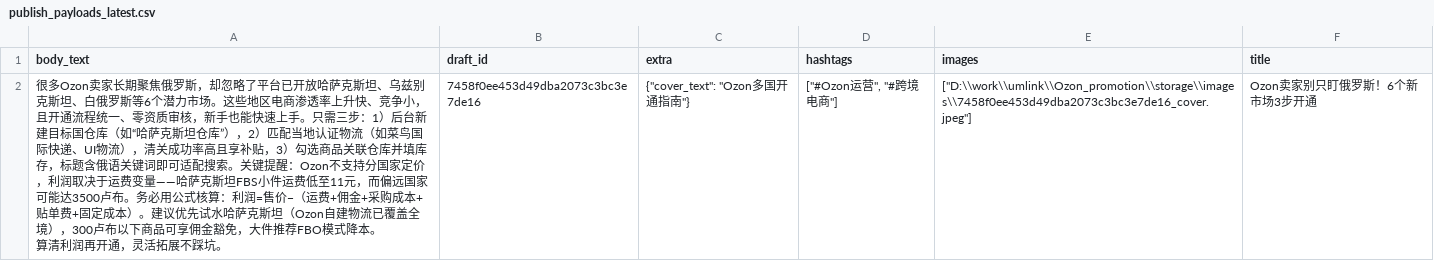
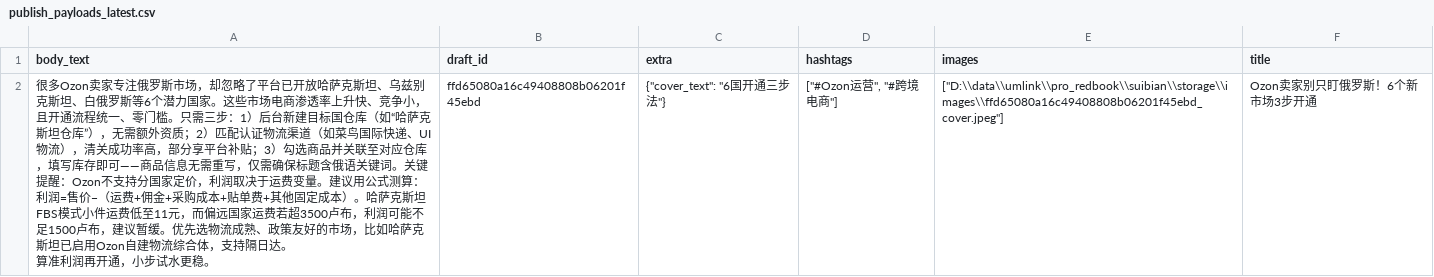
Before and after one commit to lunyee999-del/suibian, a CSV file: storage/tables/publish_payloads_latest.csv, drawn as a sheet.

```diff
--- a/storage/tables/publish_payloads_latest.csv
+++ b/storage/tables/publish_payloads_latest.csv
@@ -1,4 +1,4 @@
 body_text,draft_id,extra,hashtags,images,title
-"很多Ozon卖家长期聚焦俄罗斯，却忽略了平台已开放哈萨克斯坦、乌兹别克斯坦、白俄罗斯等6个潜力市场。这些地区电商渗透率上升快、竞争小，且开通流程统一、零资质审核，新手也能快速上手。只需三步：1）后台新建目标国仓库（如“哈萨克斯坦仓库”），2）匹配当地认证物流（如菜鸟国际快递、UI物流），清关成功率高且享补贴，3）勾选商品关联仓库并填库存，标题含俄语关键词即可适配搜索。关键提醒：Ozon不支持分国家定价，利润取决于运费变量——哈萨克斯坦FBS小件运费低至11元，而偏远国家可能达3500卢布。务必用公式核算：利润=售价−（运费+佣金+采购成本+贴单费+固定成本）。建议优先试水哈萨克斯坦（Ozon自建物流已覆盖全境），300卢布以下商品可享佣金豁免，大件推荐FBO模式降本。
-
-算清利润再开通，灵活拓展不踩坑。",7458f0ee453d49dba2073c3bc3e7de16,"{""cover_text"": ""Ozon多国开通指南""}","[""#Ozon运营"", ""#跨境电商""]","[""D:\\work\\umlink\\Ozon_promotion\\storage\\images\\7458f0ee453d49dba2073c3bc3e7de16_cover.jpeg""]",Ozon卖家别只盯俄罗斯！6个新市场3步开通
+"很多Ozon卖家专注俄罗斯市场，却忽略了平台已开放哈萨克斯坦、乌兹别克斯坦、白俄罗斯等6个潜力国家。这些市场电商渗透率上升快、竞争小，且开通流程统一、零门槛。只需三步：1）后台新建目标国仓库（如“哈萨克斯坦仓库”），无需额外资质；2）匹配认证物流渠道（如菜鸟国际快递、UI物流），清关成功率高，部分享平台补贴；3）勾选商品并关联至对应仓库，填写库存即可——商品信息无需重写，仅需确保标题含俄语关键词。关键提醒：Ozon不支持分国家定价，利润取决于运费变量。建议用公式测算：利润=售价−（运费+佣金+采购成本+贴单费+其他固定成本）。哈萨克斯坦FBS模式小件运费低至11元，而偏远国家运费若超3500卢布，利润可能不足1500卢布，建议暂缓。优先选物流成熟、政策友好的市场，比如哈萨克斯坦已启用Ozon自建物流综合体，支持隔日达。
+
+算准利润再开通，小步试水更稳。",ffd65080a16c49408808b06201f45ebd,"{""cover_text"": ""6国开通三步法""}","[""#Ozon运营"", ""#跨境电商""]","[""D:\\data\\umlink\\pro_redbook\\suibian\\storage\\images\\ffd65080a16c49408808b06201f45ebd_cover.jpeg""]",Ozon卖家别只盯俄罗斯！6个新市场3步开通
```
Also changed, not shown: storage/tables/source_articles_latest.csv, 19 other files.
